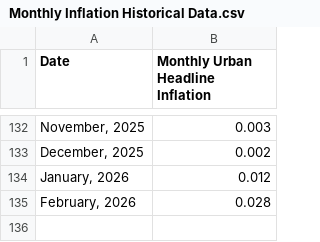
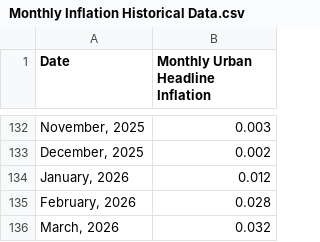
Before and after one commit to oelkaraksy/Dcode_Inflation_Dashboard, a CSV file: Monthly Inflation Historical Data.csv, drawn as a sheet; only a part is shown, gaps mark what is left out.

Commit message:
Update Monthly Inflation Historical Data.csv

```diff
--- a/Monthly Inflation Historical Data.csv
+++ b/Monthly Inflation Historical Data.csv
@@ -135 +135,2 @@
 "February, 2026", 0.028
+"March, 2026", 0.032
```
